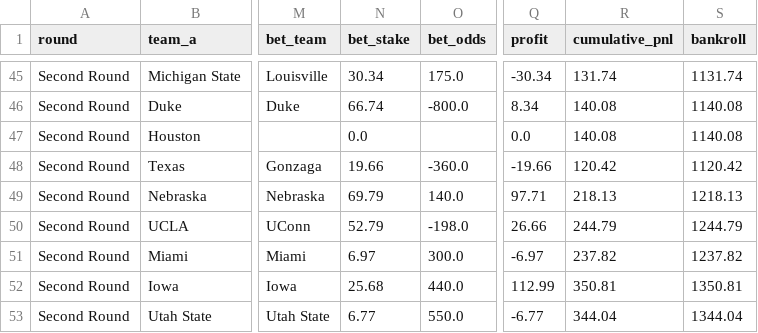
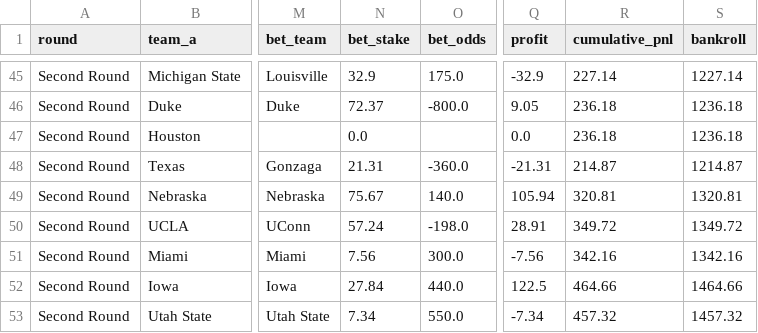
Before and after one commit to zeusodinson23/madness-ev, a CSV file: data/processed/backtest_v1.csv, drawn as a sheet; only a part is shown, gaps mark what is left out; the diff covers the shown part only; the diff names each change by its address in the sheet, - before the commit and + after, or states it on an @@ line.

```diff
--- a/data/processed/backtest_v1.csv
+++ b/data/processed/backtest_v1.csv
-N45 (bet_stake): 30.34
+N45 (bet_stake): 32.9
-Q45 (profit): -30.34
+Q45 (profit): -32.9
-R45 (cumulative_pnl): 131.74
+R45 (cumulative_pnl): 227.14
-S45 (bankroll): 1131.74
+S45 (bankroll): 1227.14
-N46 (bet_stake): 66.74
+N46 (bet_stake): 72.37
-Q46 (profit): 8.34
+Q46 (profit): 9.05
-R46:R47 (cumulative_pnl): 140.08
+R46:R47 (cumulative_pnl): 236.18
-S46:S47 (bankroll): 1140.08
+S46:S47 (bankroll): 1236.18
-N48 (bet_stake): 19.66
+N48 (bet_stake): 21.31
-Q48 (profit): -19.66
+Q48 (profit): -21.31
-R48 (cumulative_pnl): 120.42
+R48 (cumulative_pnl): 214.87
-S48 (bankroll): 1120.42
+S48 (bankroll): 1214.87
-N49 (bet_stake): 69.79
+N49 (bet_stake): 75.67
-Q49 (profit): 97.71
+Q49 (profit): 105.94
-R49 (cumulative_pnl): 218.13
+R49 (cumulative_pnl): 320.81
-S49 (bankroll): 1218.13
+S49 (bankroll): 1320.81
-N50 (bet_stake): 52.79
+N50 (bet_stake): 57.24
-Q50 (profit): 26.66
+Q50 (profit): 28.91
-R50 (cumulative_pnl): 244.79
+R50 (cumulative_pnl): 349.72
-S50 (bankroll): 1244.79
+S50 (bankroll): 1349.72
-N51 (bet_stake): 6.97
+N51 (bet_stake): 7.56
-Q51 (profit): -6.97
+Q51 (profit): -7.56
-R51 (cumulative_pnl): 237.82
+R51 (cumulative_pnl): 342.16
-S51 (bankroll): 1237.82
+S51 (bankroll): 1342.16
-N52 (bet_stake): 25.68
+N52 (bet_stake): 27.84
-Q52 (profit): 112.99
+Q52 (profit): 122.5
-R52 (cumulative_pnl): 350.81
+R52 (cumulative_pnl): 464.66
-S52 (bankroll): 1350.81
+S52 (bankroll): 1464.66
-N53 (bet_stake): 6.77
+N53 (bet_stake): 7.34
-Q53 (profit): -6.77
+Q53 (profit): -7.34
-R53 (cumulative_pnl): 344.04
+R53 (cumulative_pnl): 457.32
-S53 (bankroll): 1344.04
+S53 (bankroll): 1457.32
```
Also changed, not shown: 161 edited cells elsewhere in this file, data/historical/2026_tournament_odds.csv, data/processed/backtest_v2.csv, 1 other file.
